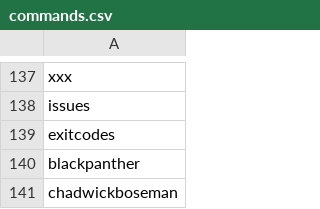
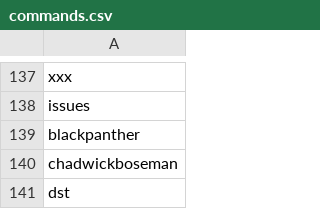
Before and after one commit to NathanCheshire/Cyder, a CSV file: cyder/src/cyder/python/commands.csv, drawn as a sheet; only a part is shown, gaps mark what is left out; the shorter side is filled out with more unchanged rows.

Commit message:
fix command finder not working due to newlines

```diff
--- a/cyder/src/cyder/python/commands.csv
+++ b/cyder/src/cyder/python/commands.csv
@@ -138,3 +138,2 @@ xxx
 issues
-exitcodes
 blackpanther
```
Also changed, not shown: 10 other files.
